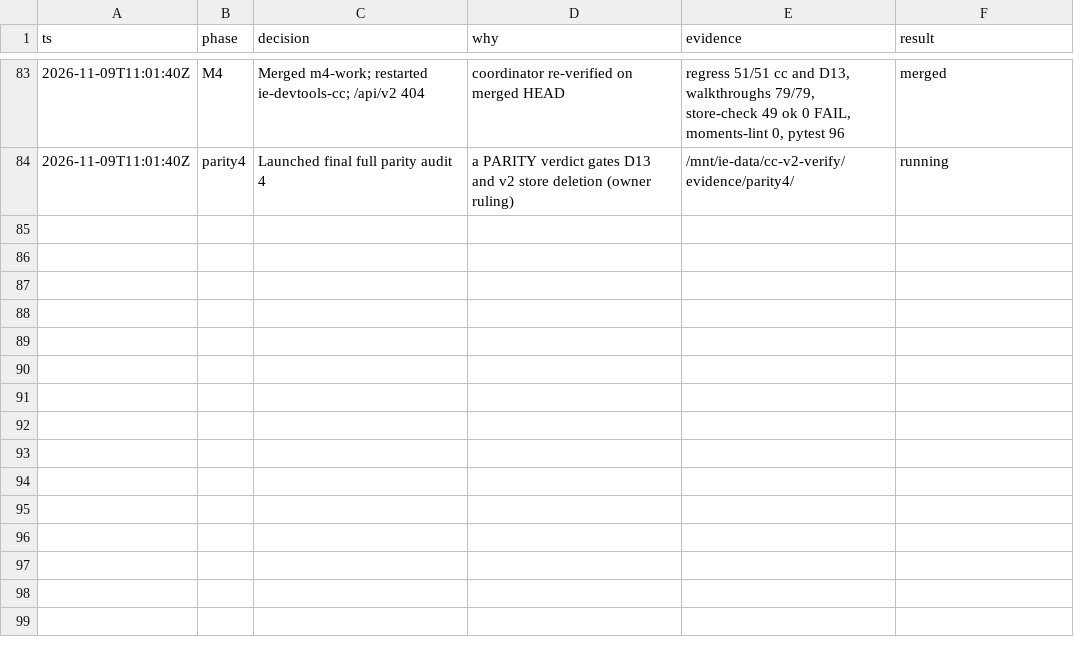
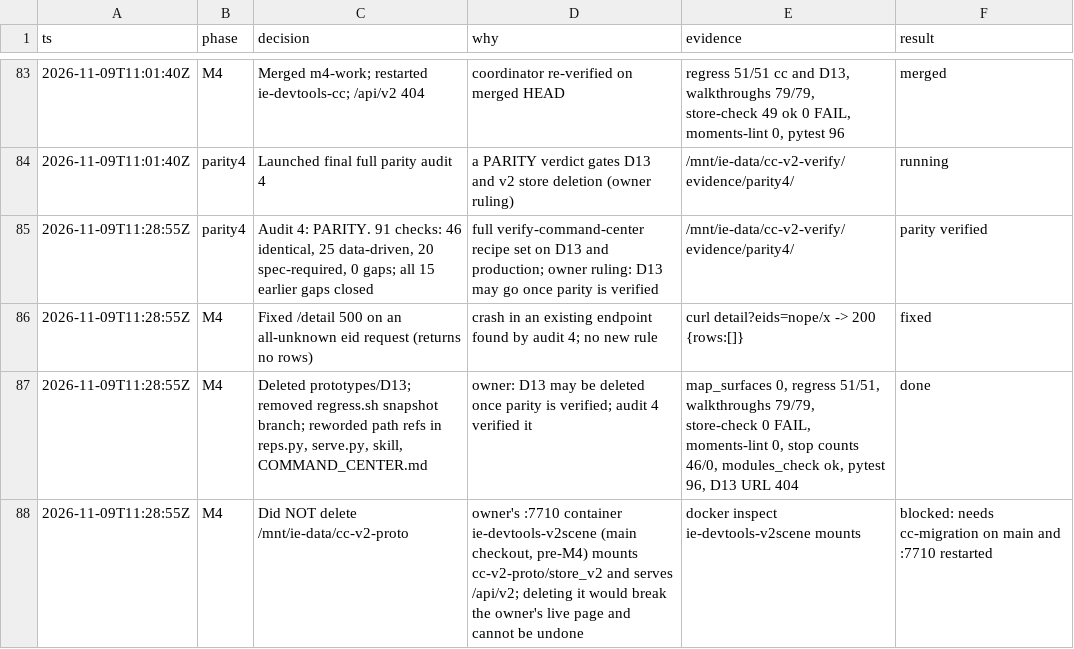
Before and after one commit to mike-reese/inference-engineering-practice, a TSV file: .audit/command-center.tsv, drawn as a sheet; only a part is shown, gaps mark what is left out; the diff names each change by its address in the sheet, - before the commit and + after, or states it on an @@ line.

```diff
--- a/.audit/command-center.tsv
+++ b/.audit/command-center.tsv
+row 85: 2026-11-09T11:28:55Z | parity4 | Audit 4: PARITY. 91 checks: 46 identical, 25 data-driven, 20 spec-required, 0 gaps; all 15 earlier gaps closed | full verify-command-center recipe set on D13 and production; owner ruling: D13 may go once parity is verified | /mnt/ie-data/cc-v2-verify/evidence/parity4/ | parity verified
+row 86: 2026-11-09T11:28:55Z | M4 | Fixed /detail 500 on an all-unknown eid request (returns no rows) | crash in an existing endpoint found by audit 4; no new rule | curl detail?eids=nope/x -> 200 {rows:[]} | fixed
+row 87: 2026-11-09T11:28:55Z | M4 | Deleted prototypes/D13; removed regress.sh snapshot branch; reworded path refs in reps.py, serve.py, skill, COMMAND_CENTER.md | owner: D13 may be deleted once parity is verified; audit 4 verified it | map_surfaces 0, regress 51/51, walkthroughs 79/79, store-check 0 FAIL, moments-lint 0, stop counts 46/0, modules_check ok, pytest 96, D13 URL 404 | done
+row 88: 2026-11-09T11:28:55Z | M4 | Did NOT delete /mnt/ie-data/cc-v2-proto | owner's :7710 container ie-devtools-v2scene (main checkout, pre-M4) mounts cc-v2-proto/store_v2 and serves /api/v2; deleting it would break the owner's live page and cannot be undone | docker inspect ie-devtools-v2scene mounts | blocked: needs cc-migration on main and :7710 restarted
```
Also changed, not shown: 22 other files.
